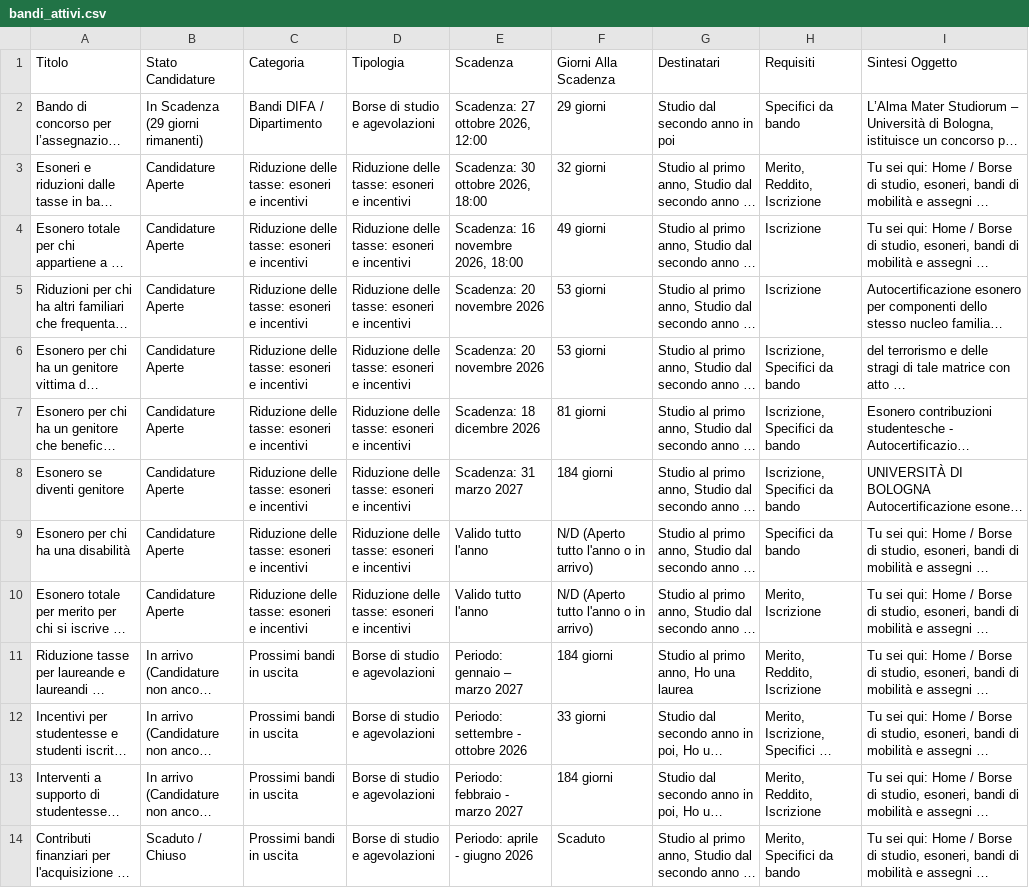
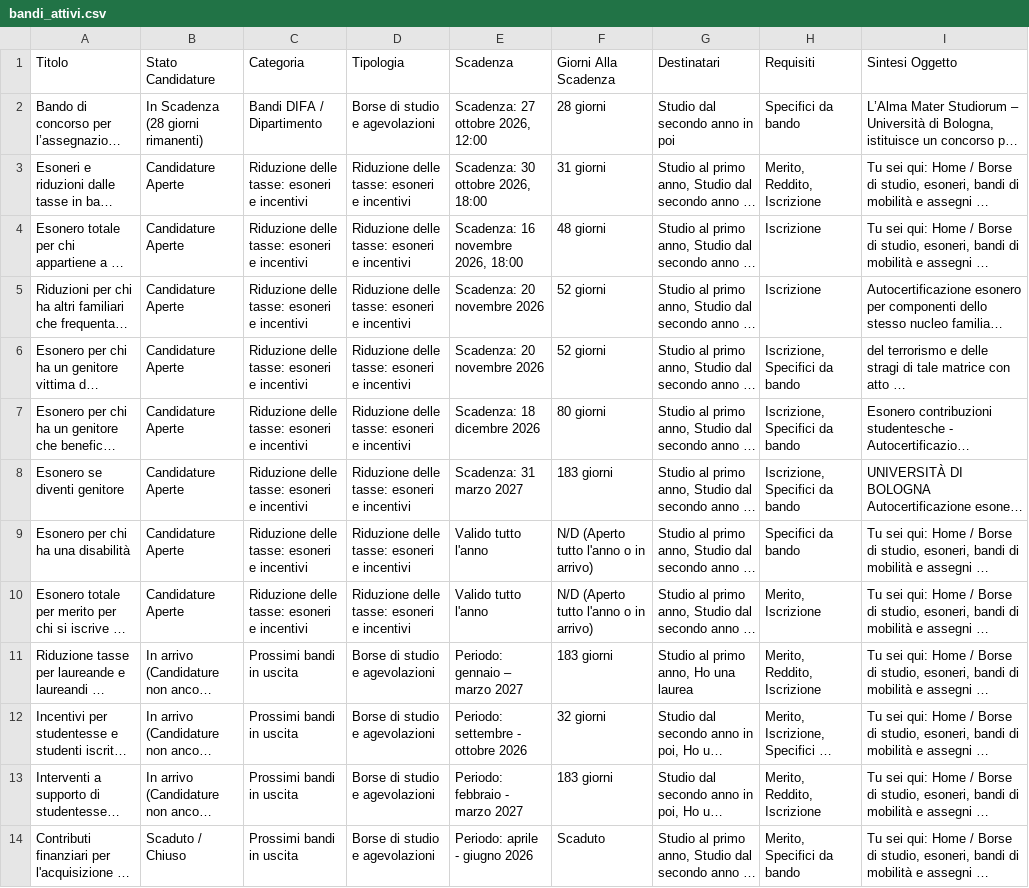
Before and after one commit to Martiri/bot-bandi-fisica, a CSV file: bandi_attivi.csv, drawn as a sheet; only a part is shown; long unchanged cells end in …; the diff names each change by its address in the sheet, - before the commit and + after, or states it on an @@ line.

```diff
--- a/bandi_attivi.csv
+++ b/bandi_attivi.csv
-B2 (Stato Candidature): In Scadenza (29 giorni rimanenti)
+B2 (Stato Candidature): In Scadenza (28 giorni rimanenti)
-F2 (Giorni Alla Scadenza): 29 giorni
+F2 (Giorni Alla Scadenza): 28 giorni
-F3 (Giorni Alla Scadenza): 32 giorni
+F3 (Giorni Alla Scadenza): 31 giorni
-F4 (Giorni Alla Scadenza): 49 giorni
+F4 (Giorni Alla Scadenza): 48 giorni
-F5:F6 (Giorni Alla Scadenza): 53 giorni
+F5:F6 (Giorni Alla Scadenza): 52 giorni
-F7 (Giorni Alla Scadenza): 81 giorni
+F7 (Giorni Alla Scadenza): 80 giorni
-F8 (Giorni Alla Scadenza): 184 giorni
+F8 (Giorni Alla Scadenza): 183 giorni
-F11 (Giorni Alla Scadenza): 184 giorni
+F11 (Giorni Alla Scadenza): 183 giorni
-F12 (Giorni Alla Scadenza): 33 giorni
+F12 (Giorni Alla Scadenza): 32 giorni
-F13 (Giorni Alla Scadenza): 184 giorni
+F13 (Giorni Alla Scadenza): 183 giorni
```
Also changed, not shown: 4 other files.
